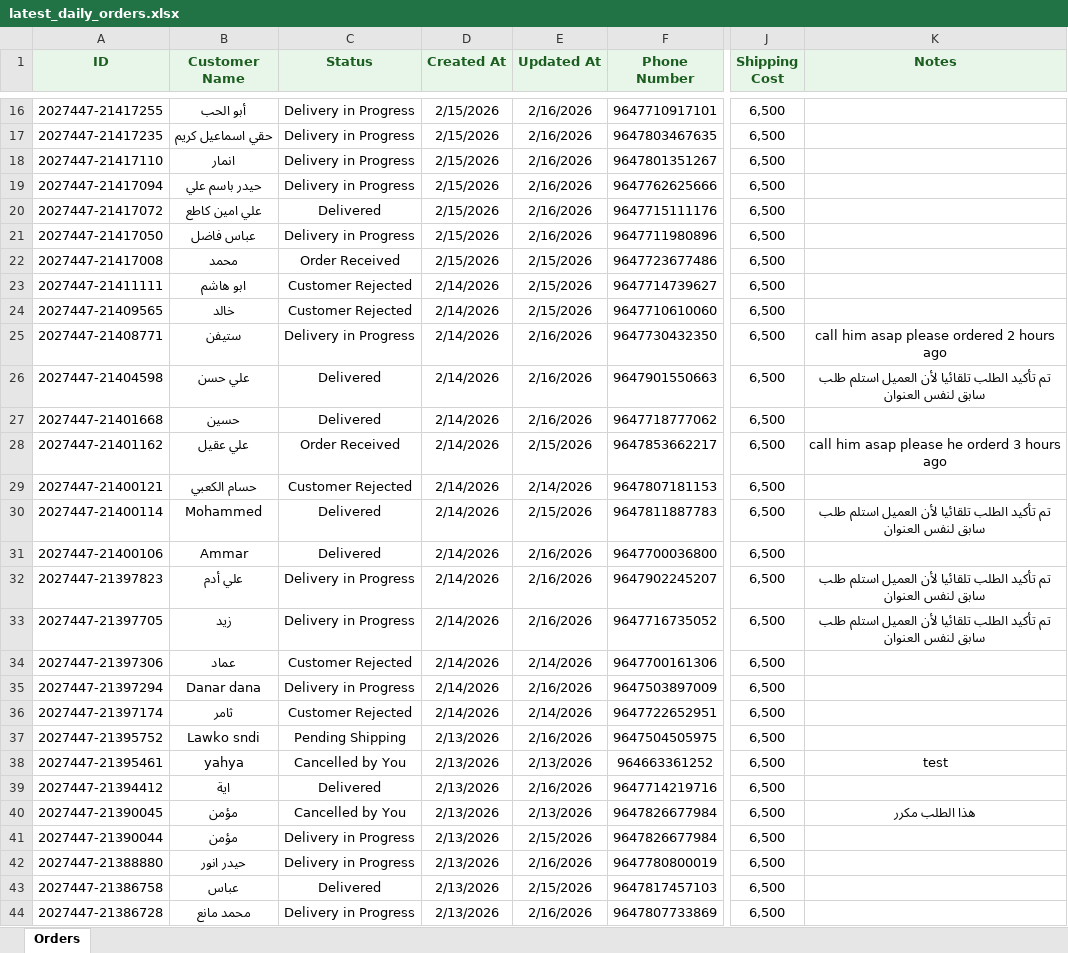
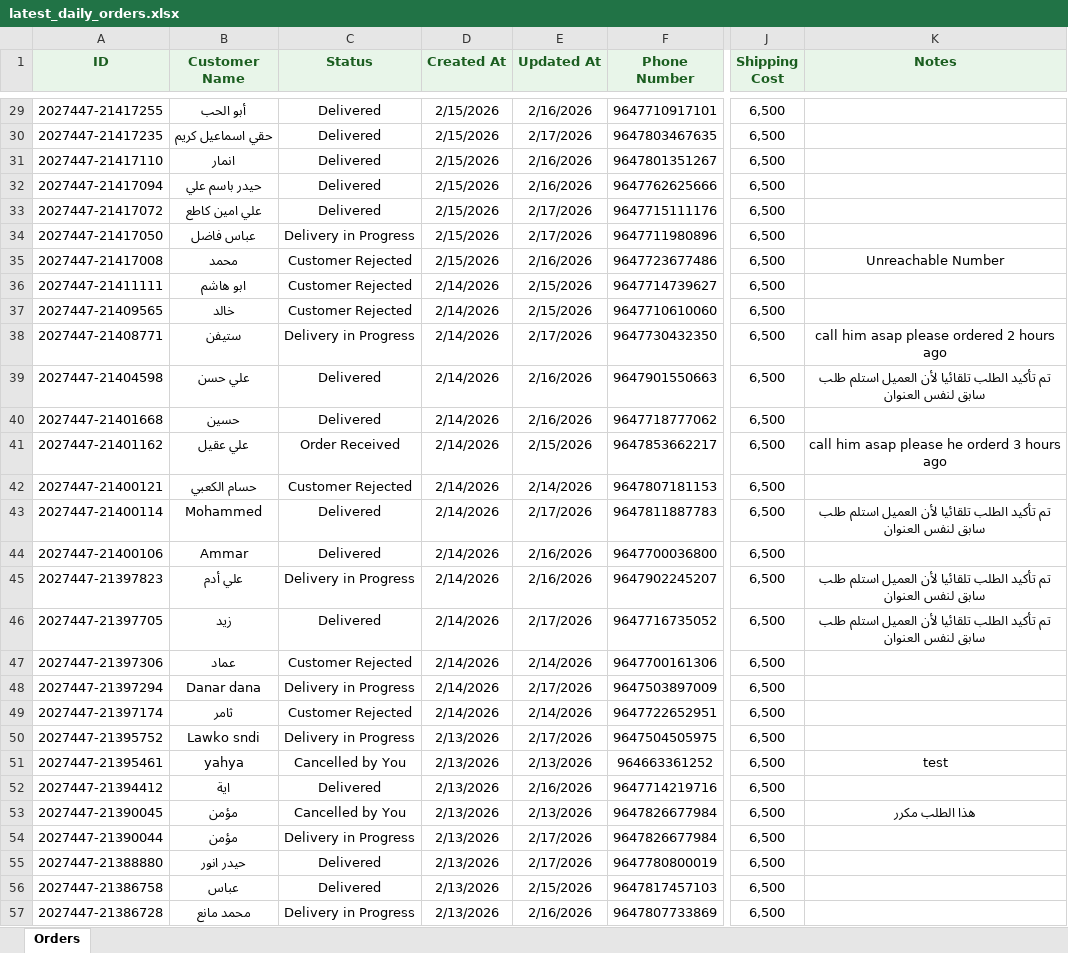
Before and after one commit to Yahya-Regragui/ecomweb, an Excel workbook: data/latest_daily_orders.xlsx, sheet Orders, drawn as a sheet; only a part is shown, gaps mark what is left out; values as stored, in another font and other column widths than the file's, no borders; addresses are those after the commit; the diff covers the shown part only; the diff names each change by its address in the sheet, - before the commit and + after, or states it on an @@ line.

Commit message:
Update latest Daily Orders XLSX (2026-02-17 12:59:52)

```diff
--- a/data/latest_daily_orders.xlsx (sheet Orders)
+++ b/data/latest_daily_orders.xlsx (sheet Orders)
-C29:C32 (Status): Delivery in Progress
+C29:C32 (Status): Delivered
-E30 (Updated At): 2/16/2026
+E30 (Updated At): 2/17/2026
-E33:E34 (Updated At): 2/16/2026
+E33:E34 (Updated At): 2/17/2026
-C35 (Status): Order Received
+C35 (Status): Customer Rejected
-E35 (Updated At): 2/15/2026
+E35 (Updated At): 2/16/2026
-K35 (Notes): (empty)
+K35 (Notes): Unreachable Number
-E38 (Updated At): 2/16/2026
+E38 (Updated At): 2/17/2026
-E43 (Updated At): 2/15/2026
+E43 (Updated At): 2/17/2026
-C46 (Status): Delivery in Progress
+C46 (Status): Delivered
-E46 (Updated At): 2/16/2026
+E46 (Updated At): 2/17/2026
-E48 (Updated At): 2/16/2026
+E48 (Updated At): 2/17/2026
-C50 (Status): Pending Shipping
+C50 (Status): Delivery in Progress
-E50 (Updated At): 2/16/2026
+E50 (Updated At): 2/17/2026
-E54 (Updated At): 2/15/2026
+E54 (Updated At): 2/17/2026
-C55 (Status): Delivery in Progress
+C55 (Status): Delivered
-E55 (Updated At): 2/16/2026
+E55 (Updated At): 2/17/2026
```
Also changed, not shown: 13 added rows and 30 edited cells elsewhere in this sheet.
